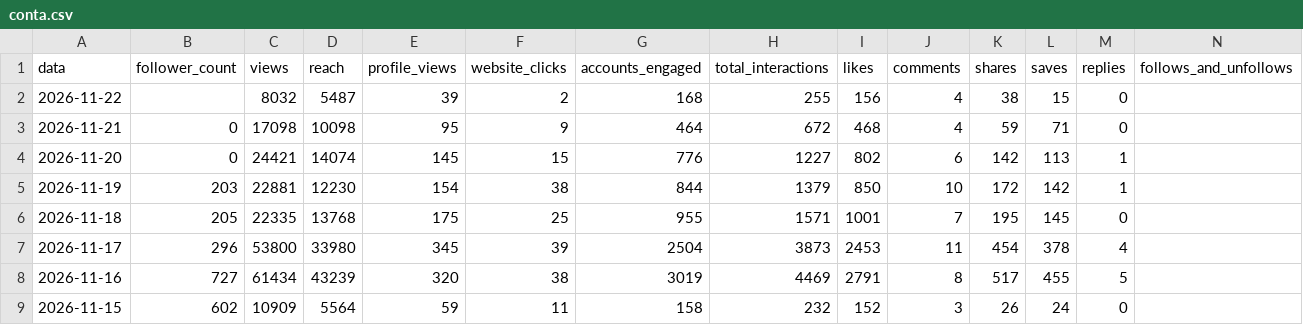
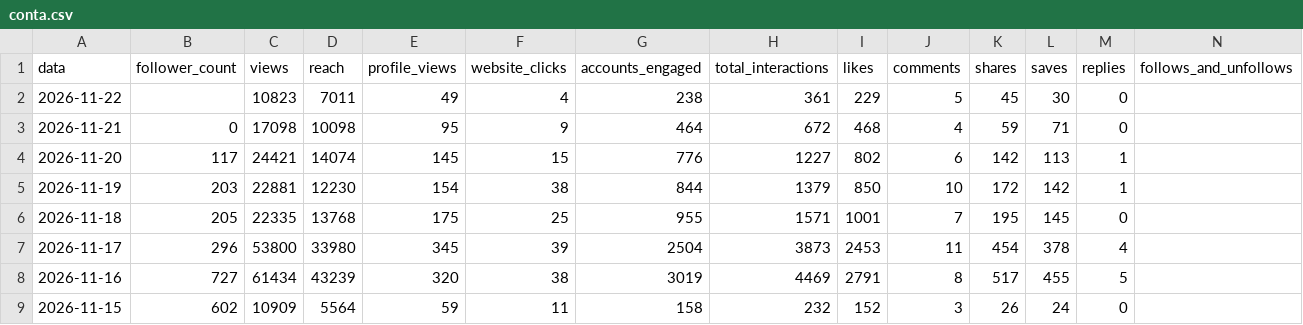
Before and after one commit to denysdmo/maa-publicador, a CSV file: metricas/conta.csv, drawn as a sheet; only a part is shown.

```diff
--- a/metricas/conta.csv
+++ b/metricas/conta.csv
@@ -1,5 +1,5 @@
 data,follower_count,views,reach,profile_views,website_clicks,accounts_engaged,total_interactions,likes,comments,shares,saves,replies,follows_and_unfollows
-2026-11-22,,8032,5487,39,2,168,255,156,4,38,15,0,
+2026-11-22,,10823,7011,49,4,238,361,229,5,45,30,0,
 2026-11-21,0,17098,10098,95,9,464,672,468,4,59,71,0,
-2026-11-20,0,24421,14074,145,15,776,1227,802,6,142,113,1,
+2026-11-20,117,24421,14074,145,15,776,1227,802,6,142,113,1,
 2026-11-19,203,22881,12230,154,38,844,1379,850,10,172,142,1,
```
Also changed, not shown: metricas/midias.csv, metricas/stories.csv, 2 other files.
